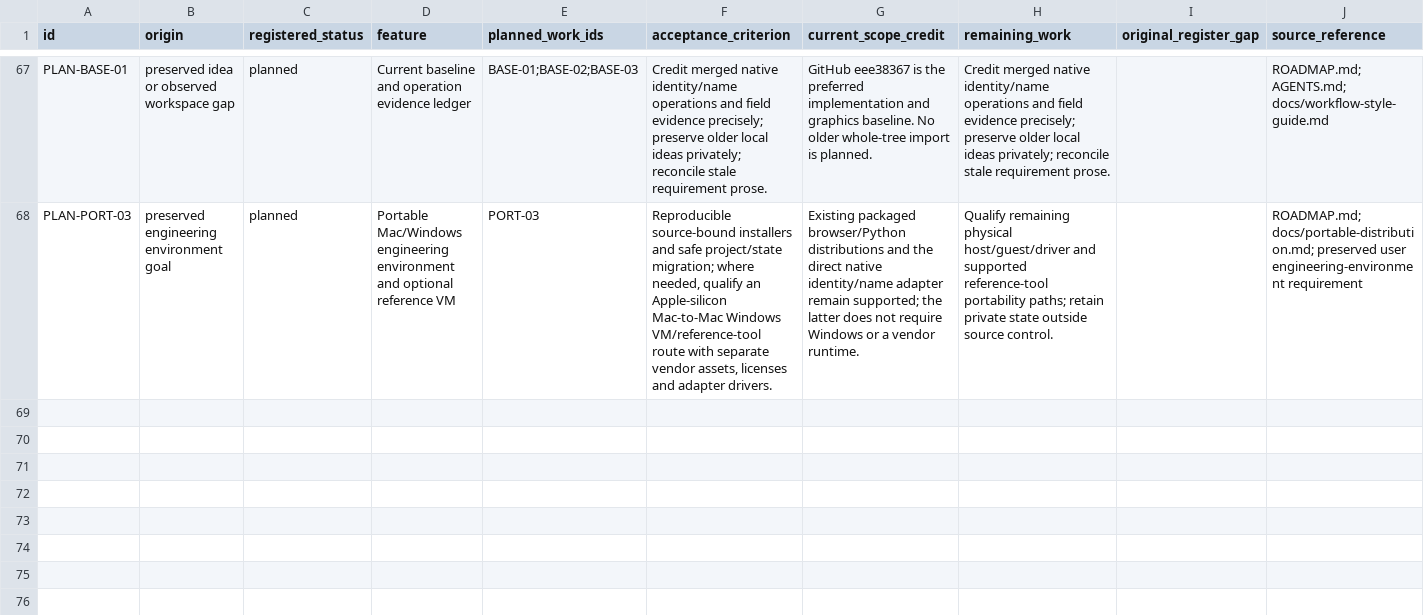
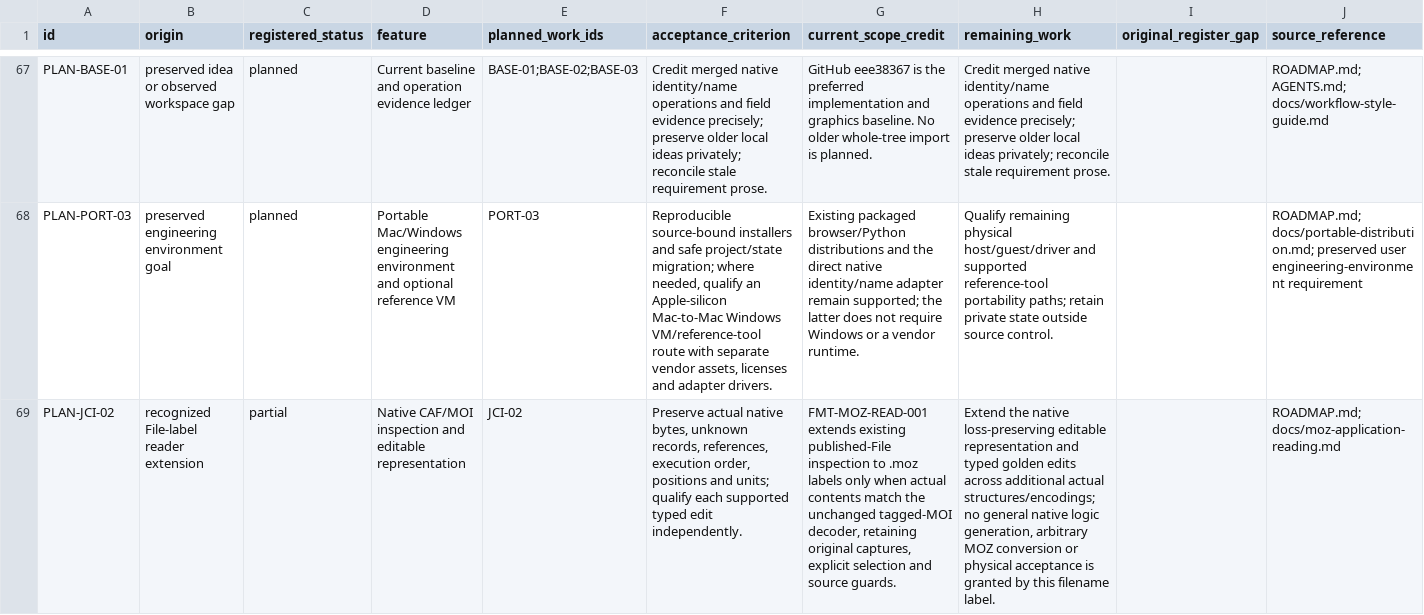
Before and after one commit to JimBoHa/BMS_Programming_Tool, a CSV file: docs/roadmap-backlog.csv, drawn as a sheet; only a part is shown, gaps mark what is left out; the diff names each change by its address in the sheet, - before the commit and + after, or states it on an @@ line.

```diff
--- a/docs/roadmap-backlog.csv
+++ b/docs/roadmap-backlog.csv
+row 69: PLAN-JCI-02 | recognized File-label reader extension | partial | Native CAF/MOI inspection and editable representation | JCI-02 | Preserve actual native bytes, unknown records, references, execution order, positions and units; qualify each supported typed edit independently. | FMT-MOZ-READ-001 extends existing published-File inspection to .moz labels only when actual contents match the unchanged tagged-MOI decoder, retaining original captures, explicit selection and source guards. | Extend the native loss-preserving editable representation and typed golden edits across additional actual structures/encodings; no general native logic generation, arbitrary MOZ conversion or physical acceptance is granted by this filename label. |  | ROADMAP.md; docs/moz-application-reading.md
```
Also changed, not shown: docs/FEATURE_REQUIREMENTS.csv, 7 other files.
